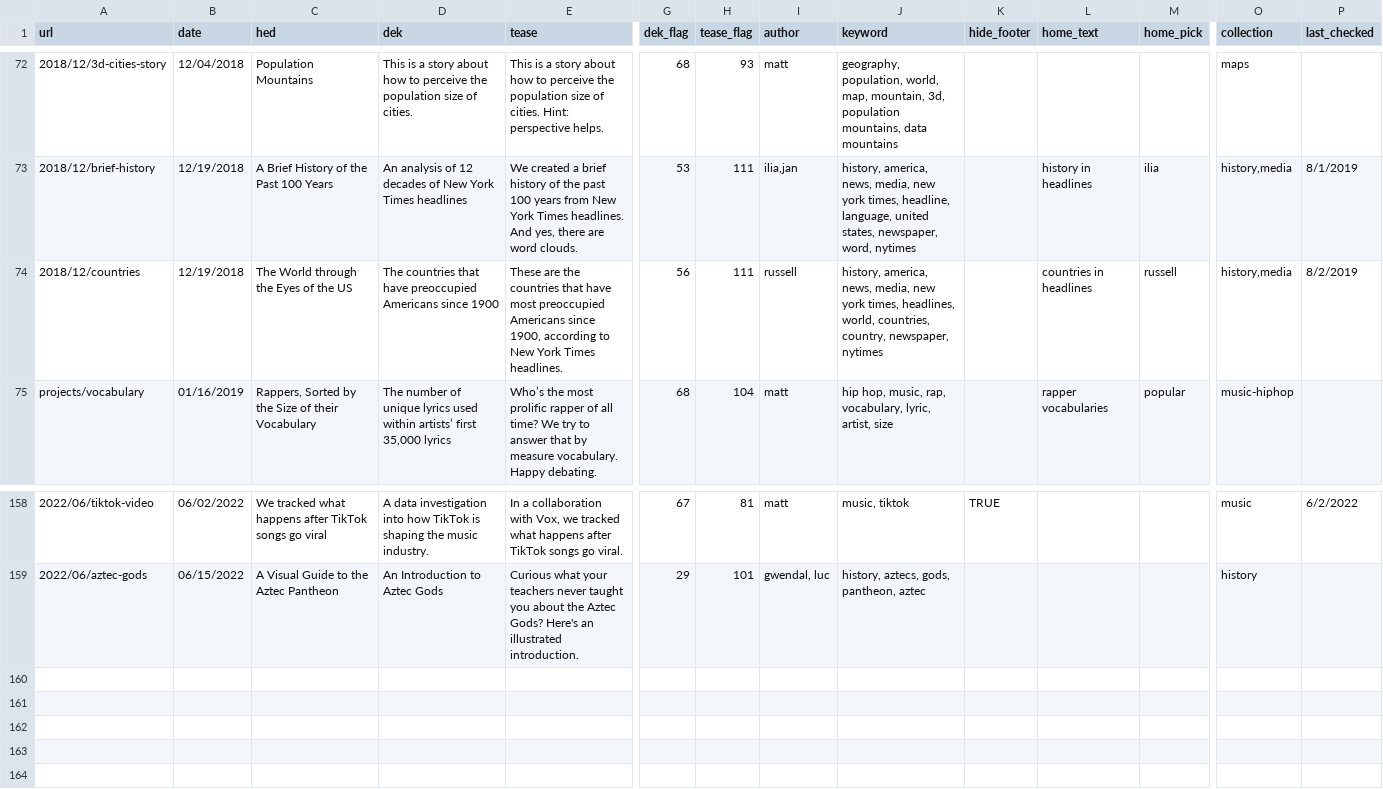
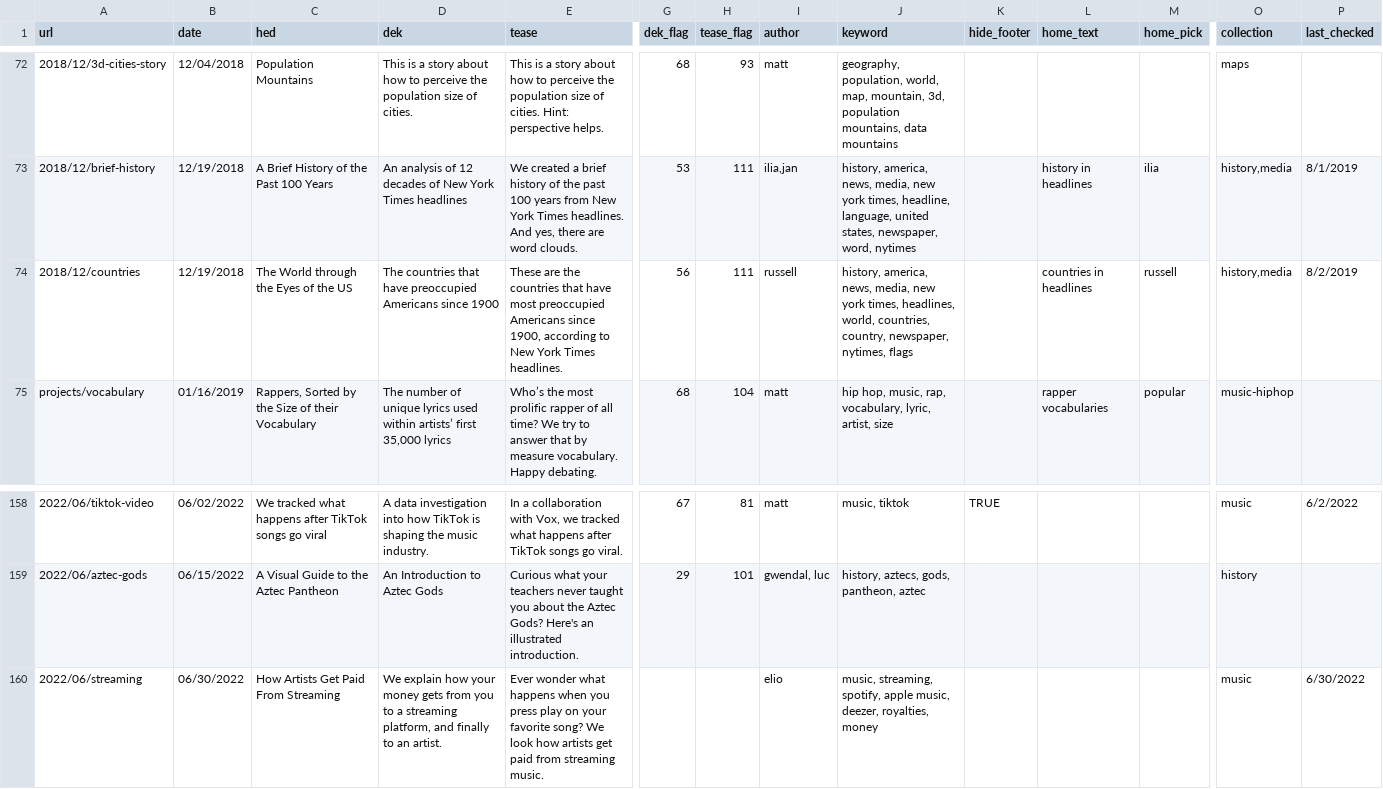
Before and after one commit to the-pudding/website, a CSV file: src/data/stories.csv, drawn as a sheet; only a part is shown, gaps mark what is left out; rows hold the shown columns only; the diff names each change by its address in the sheet, - before the commit and + after, or states it on an @@ line.

Commit message:
adds streaming

```diff
--- a/src/data/stories.csv
+++ b/src/data/stories.csv
-J74 (keyword): …country, newspaper, nytimes
+J74 (keyword): …country, newspaper, nytimes, flags
+row 160: 2022/06/streaming | 06/30/2022 | How Artists Get Paid From Streaming | We explain how your money gets from you to a streaming platform, and finally to an artist. | Ever wonder what happens when you press play on your favorite song? We look how artists get paid from streaming music. |  |  | elio | music, streaming, spotify, apple music, deezer, royalties, money |  |  |  | music | 6/30/2022
```
Also changed, not shown: src/data/authors.csv, 9 other files.
